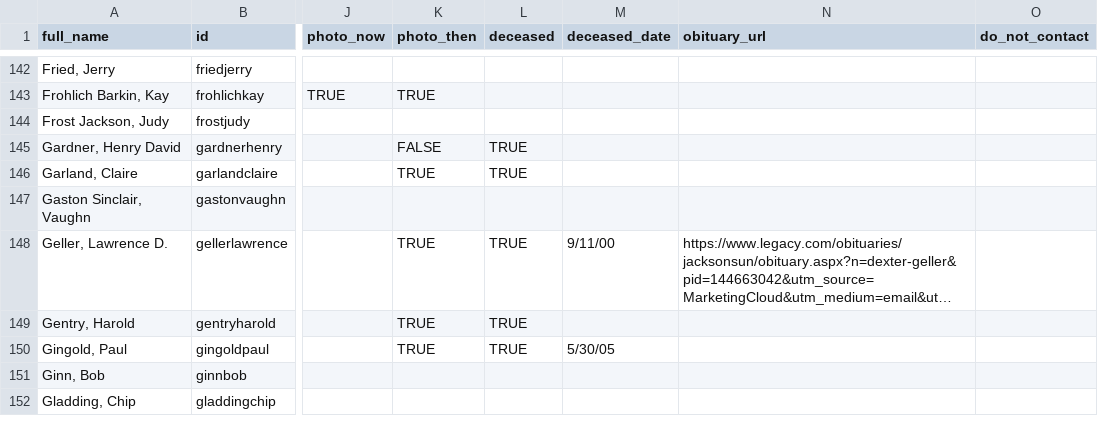
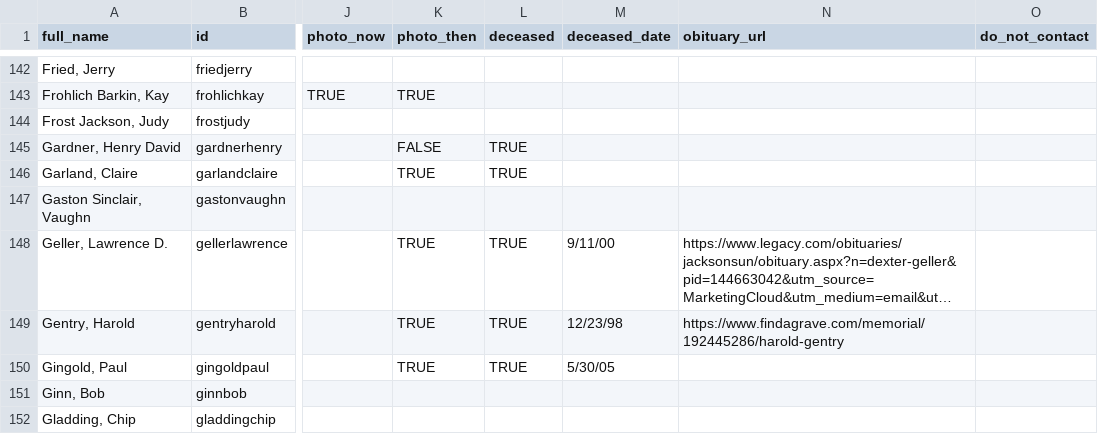
Before and after one commit to johnmparkinson/whs70, a CSV file: src/data/people.csv, drawn as a sheet; only a part is shown, gaps mark what is left out; long unchanged cells end in …; the diff names each change by its address in the sheet, - before the commit and + after, or states it on an @@ line.

Commit message:
updated memorials

```diff
--- a/src/data/people.csv
+++ b/src/data/people.csv
-M149 (deceased_date): (empty)
+M149 (deceased_date): 12/23/98
-N149 (obituary_url): (empty)
+N149 (obituary_url): https://www.findagrave.com/memorial/192445286/harold-gentry
```
